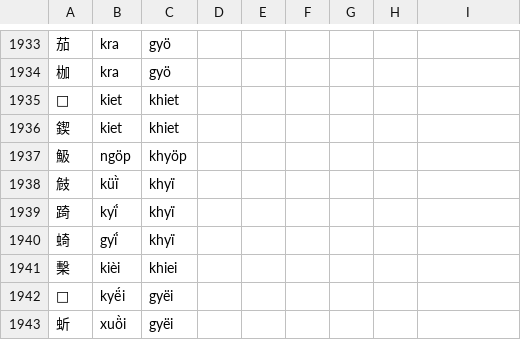
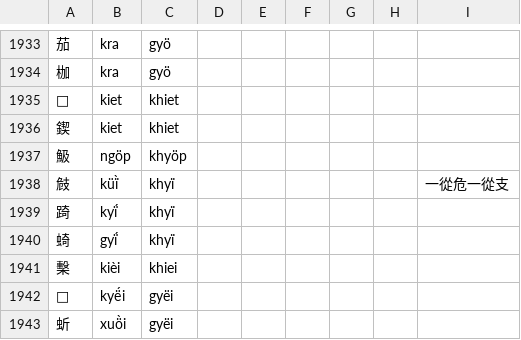
Before and after one commit to uliloewi/zhong1gu3li3in1, a CSV file: zhongguliin/do1in1zy4.csv, drawn as a sheet; only a part is shown, gaps mark what is left out.

Commit message:
Update do1in1zy4.csv
㩻一從危一從支

```diff
--- a/zhongguliin/do1in1zy4.csv
+++ b/zhongguliin/do1in1zy4.csv
@@ -1937,3 +1937,3 @@
 魥,ngöp,khyöp,,,,,,
-㩻,küï̀,khyï,,,,,,
+㩻,küï̀,khyï,,,,,,一從危一從支
 踦,kyḯ,khyï,,,,,,
```
